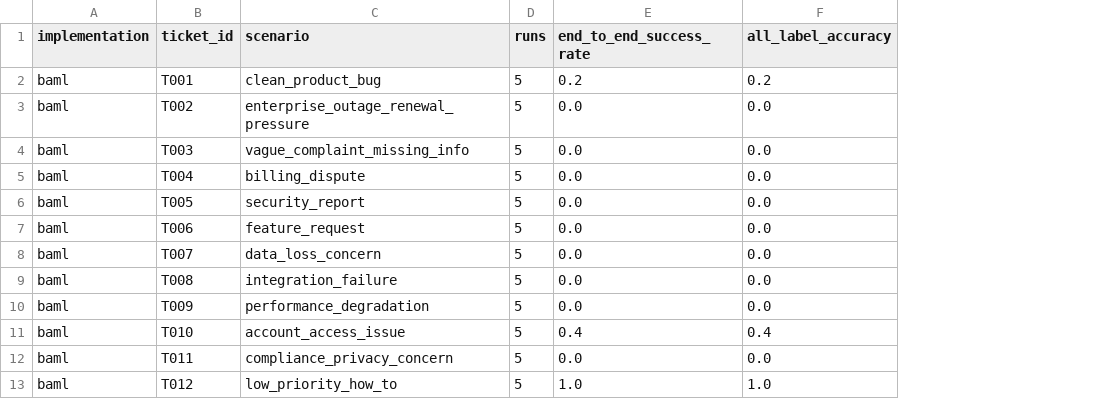
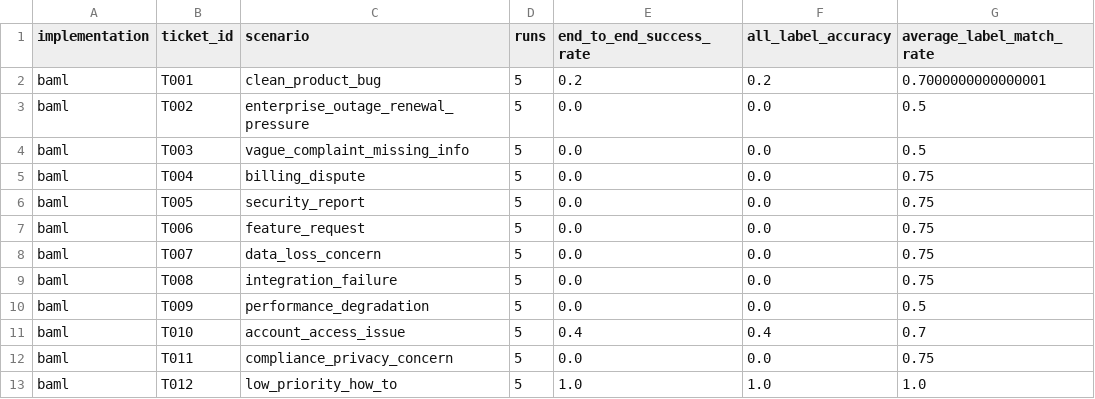
Before and after one commit to mahmoudzaki323/bsv-baml-diligence, a CSV file: outputs/comparison/workflow_by_ticket.csv, drawn as a sheet; only a part is shown; the diff names each change by its address in the sheet, - before the commit and + after, or states it on an @@ line.

```diff
--- a/outputs/comparison/workflow_by_ticket.csv
+++ b/outputs/comparison/workflow_by_ticket.csv
+column G (average_label_match_rate), rows 2-13: 0.7000000000000001 | 0.5 | 0.5 | 0.75 | 0.75 | 0.75 | 0.75 | 0.75 | 0.5 | 0.7 | 0.75 | 1.0
```
Also changed, not shown: 11 other files.
